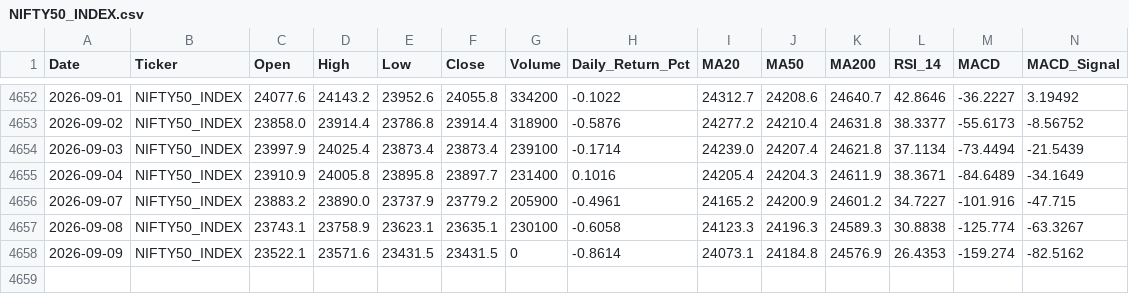
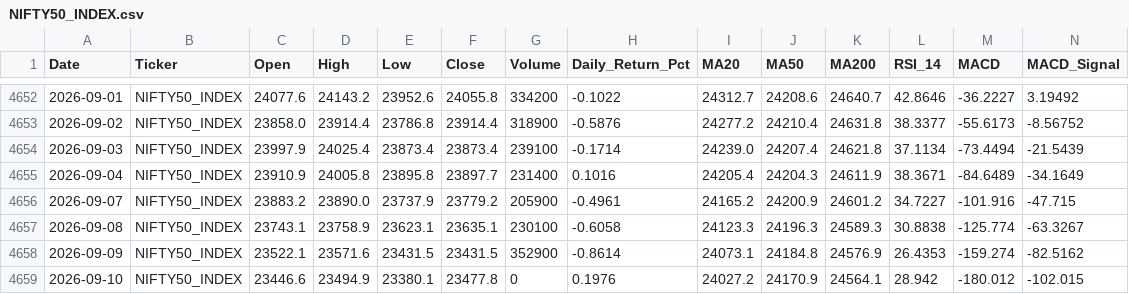
Before and after one commit to wimpypython/nifty-stock-intelligence, a CSV file: data/historical/NIFTY50_INDEX.csv, drawn as a sheet; only a part is shown, gaps mark what is left out; rows hold the shown columns only; the diff names each change by its address in the sheet, - before the commit and + after, or states it on an @@ line.

```diff
--- a/data/historical/NIFTY50_INDEX.csv
+++ b/data/historical/NIFTY50_INDEX.csv
-G4658 (Volume): 0
+G4658 (Volume): 352900
+row 4659: 2026-09-10 | NIFTY50_INDEX | 23446.6 | 23494.9 | 23380.1 | 23477.8 | 0 | 0.1976 | 24027.2 | 24170.9 | 24564.1 | 28.942 | -180.012 | -102.015
```
Also changed, not shown: data/historical/BAJAJ-AUTO.csv, data/historical/BHARTIARTL.csv, 51 other files.
